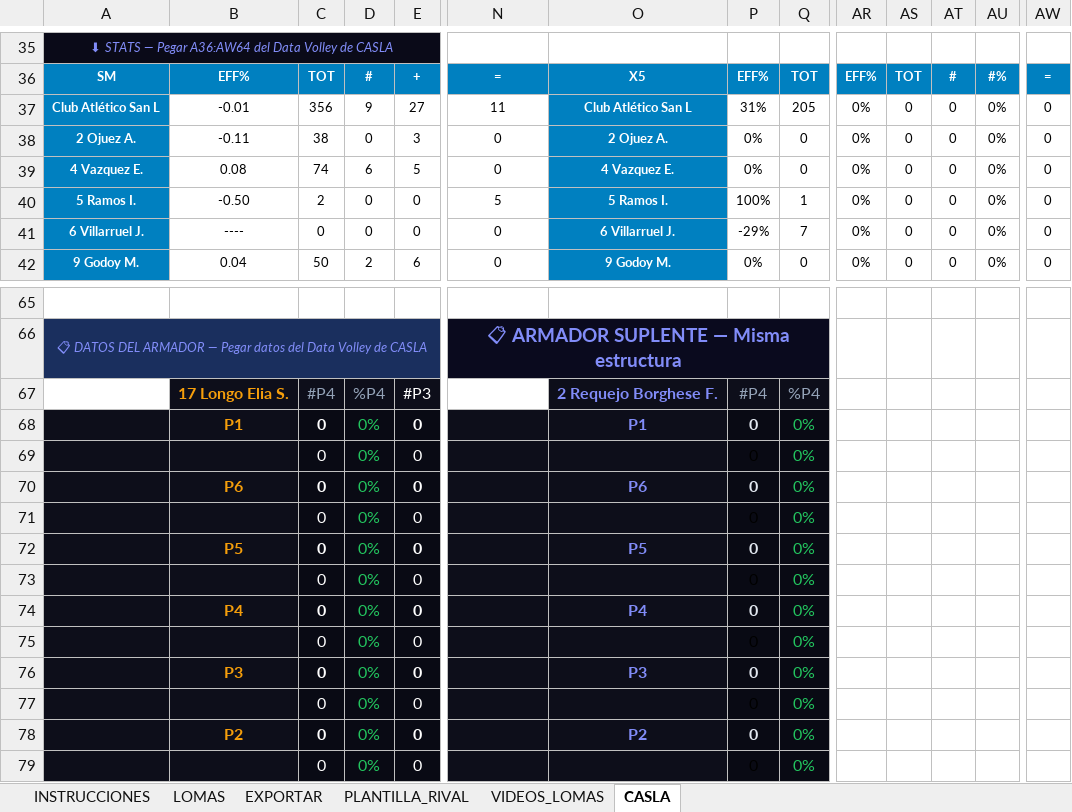
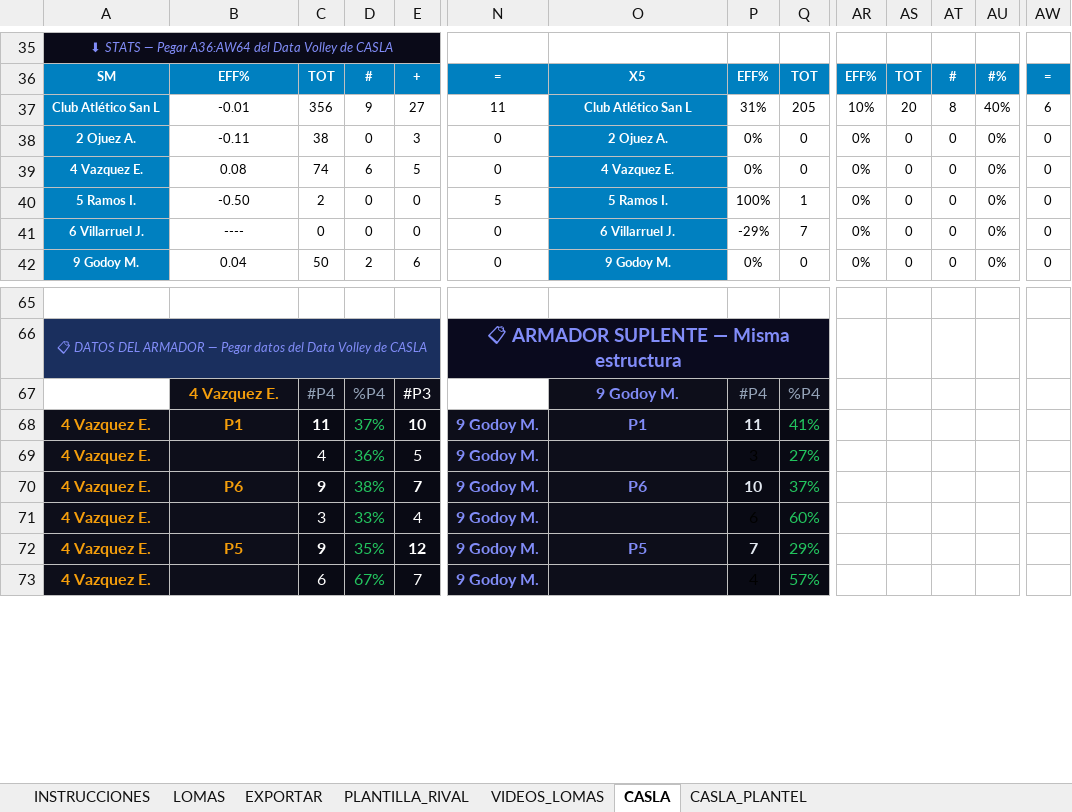
Before and after one commit to ignacioverdi/Voley-Stats, an Excel workbook: CASL_GamePlan_4.xlsm, sheet CASLA, drawn as a sheet; only a part is shown, gaps mark what is left out; values as stored, in another font and other column widths than the file's, no borders; removed rows and columns are numbered as before the commit, all else as after; rows hold the shown columns only; the diff covers the shown part only; the diff names each change by its address in the sheet, - before the commit and + after, or states it on an @@ line.

```diff
--- a/CASL_GamePlan_4.xlsm (sheet CASLA)
+++ b/CASL_GamePlan_4.xlsm (sheet CASLA)
+sheet tab: CASLA_PLANTEL
-AR37: 0%
+AR37: 10%
-AS37: 0
+AS37: 20
-AT37: 0
+AT37: 8
-AU37: 0%
+AU37: 40%
-AW37: 0
+AW37: 6
-B67: 17 Longo Elia S.
+B67: 4 Vazquez E.
-O67: 2 Requejo Borghese F.
+O67: 9 Godoy M.
-row 68:  | P1 | 0 | 0% | 0 |  | P1 | 0 | 0%
-row 69:  |  | 0 | 0% | 0 |  |  | 0 | 0%
-row 70:  | P6 | 0 | 0% | 0 |  | P6 | 0 | 0%
-row 71:  |  | 0 | 0% | 0 |  |  | 0 | 0%
-row 72:  | P5 | 0 | 0% | 0 |  | P5 | 0 | 0%
-row 73:  |  | 0 | 0% | 0 |  |  | 0 | 0%
-row 74:  | P4 | 0 | 0% | 0 |  | P4 | 0 | 0%
-row 75:  |  | 0 | 0% | 0 |  |  | 0 | 0%
-row 76:  | P3 | 0 | 0% | 0 |  | P3 | 0 | 0%
-row 77:  |  | 0 | 0% | 0 |  |  | 0 | 0%
-row 78:  | P2 | 0 | 0% | 0 |  | P2 | 0 | 0%
-row 79:  |  | 0 | 0% | 0 |  |  | 0 | 0%
+row 68: 4 Vazquez E. | P1 | 11 | 37% | 10 | 9 Godoy M. | P1 | 11 | 41%
+row 69: 4 Vazquez E. |  | 4 | 36% | 5 | 9 Godoy M. |  | 3 | 27%
+row 70: 4 Vazquez E. | P6 | 9 | 38% | 7 | 9 Godoy M. | P6 | 10 | 37%
+row 71: 4 Vazquez E. |  | 3 | 33% | 4 | 9 Godoy M. |  | 6 | 60%
+row 72: 4 Vazquez E. | P5 | 9 | 35% | 12 | 9 Godoy M. | P5 | 7 | 29%
+row 73: 4 Vazquez E. |  | 6 | 67% | 7 | 9 Godoy M. |  | 4 | 57%
```
Also changed, not shown: 12 added rows, 6 removed rows, 31 edited cells, cell formats and merged cells elsewhere in this sheet, 4 other files.
